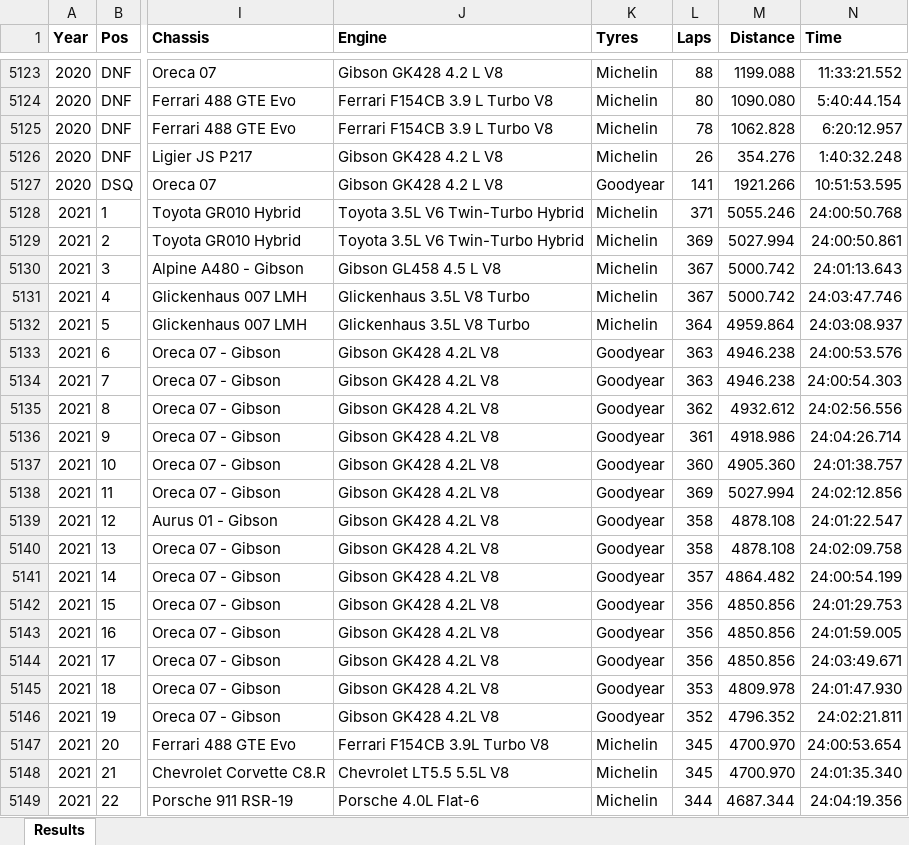
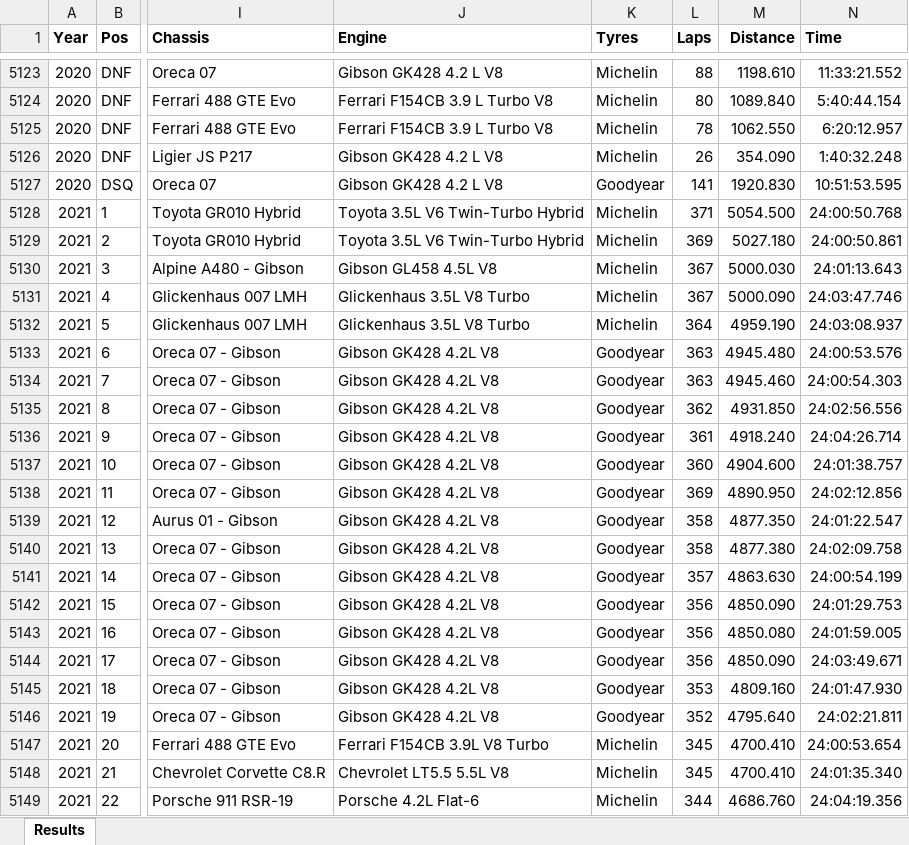
Before and after one commit to gdsotirov/lemans24, an Excel workbook: db/data/results_in.xlsx, sheet Results, drawn as a sheet; only a part is shown, gaps mark what is left out; values as stored, in another font and other column widths than the file's, no borders; conditional formats not drawn; the diff covers the shown part only; the diff names each change by its address in the sheet, - before the commit and + after, or states it on an @@ line.

Commit message:
Fix distances, chassis, driver and engine names
Fix distances for 2020 and 2021 from official results. Fix also names of
drivers:
  Miro Konopka -> Miroslav Konôpka
  Vuttikhorn -> Vutthikorn
Also some chassis and engines.

```diff
--- a/db/data/results_in.xlsx (sheet Results)
+++ b/db/data/results_in.xlsx (sheet Results)
-M5123 (Distance): 1199.088
+M5123 (Distance): 1198.610
-M5124 (Distance): 1090.080
+M5124 (Distance): 1089.840
-M5125 (Distance): 1062.828
+M5125 (Distance): 1062.550
-M5126 (Distance): 354.276
+M5126 (Distance): 354.090
-M5127 (Distance): 1921.266
+M5127 (Distance): 1920.830
-M5128 (Distance): 5055.246
+M5128 (Distance): 5054.500
-M5129 (Distance): 5027.994
+M5129 (Distance): 5027.180
-J5130 (Engine): Gibson GL458 4.5 L V8
+J5130 (Engine): Gibson GL458 4.5L V8
-M5130 (Distance): 5000.742
+M5130 (Distance): 5000.030
-M5131 (Distance): 5000.742
+M5131 (Distance): 5000.090
-M5132 (Distance): 4959.864
+M5132 (Distance): 4959.190
-M5133 (Distance): 4946.238
+M5133 (Distance): 4945.480
-M5134 (Distance): 4946.238
+M5134 (Distance): 4945.460
-M5135 (Distance): 4932.612
+M5135 (Distance): 4931.850
-M5136 (Distance): 4918.986
+M5136 (Distance): 4918.240
-M5137 (Distance): 4905.360
+M5137 (Distance): 4904.600
-M5138 (Distance): 5027.994
+M5138 (Distance): 4890.950
-M5139 (Distance): 4878.108
+M5139 (Distance): 4877.350
-M5140 (Distance): 4878.108
+M5140 (Distance): 4877.380
-M5141 (Distance): 4864.482
+M5141 (Distance): 4863.630
-M5142 (Distance): 4850.856
+M5142 (Distance): 4850.090
-M5143 (Distance): 4850.856
+M5143 (Distance): 4850.080
-M5144 (Distance): 4850.856
+M5144 (Distance): 4850.090
-M5145 (Distance): 4809.978
+M5145 (Distance): 4809.160
-M5146 (Distance): 4796.352
+M5146 (Distance): 4795.640
-J5147 (Engine): Ferrari F154CB 3.9L Turbo V8
+J5147 (Engine): Ferrari F154CB 3.9L V8 Turbo
-M5147:M5148 (Distance): 4700.970
+M5147:M5148 (Distance): 4700.410
-J5149 (Engine): Porsche 4.0L Flat-6
+J5149 (Engine): Porsche 4.2L Flat-6
-M5149 (Distance): 4687.344
+M5149 (Distance): 4686.760
```
Also changed, not shown: 129 edited cells elsewhere in this sheet, 6 other files.
